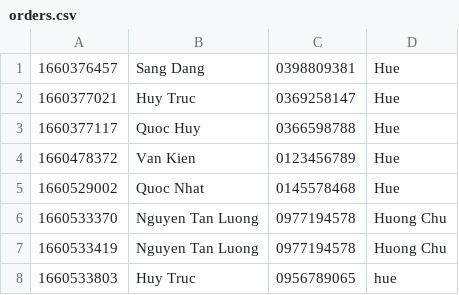
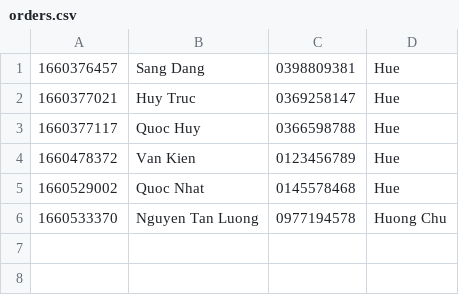
Before and after one commit to SangC0522k1/Case-module2, a CSV file: rice-shop-management/data/orders.csv, drawn as a sheet.

```diff
--- a/rice-shop-management/data/orders.csv
+++ b/rice-shop-management/data/orders.csv
@@ -6,3 +6 @@
 1660533370,Nguyen Tan Luong,0977194578,Huong Chu
-1660533419,Nguyen Tan Luong,0977194578,Huong Chu
-1660533803,Huy Truc,0956789065,hue
```
Also changed, not shown: rice-shop-management/data/products.csv, rice-shop-management/data/users.csv, 4 other files.
